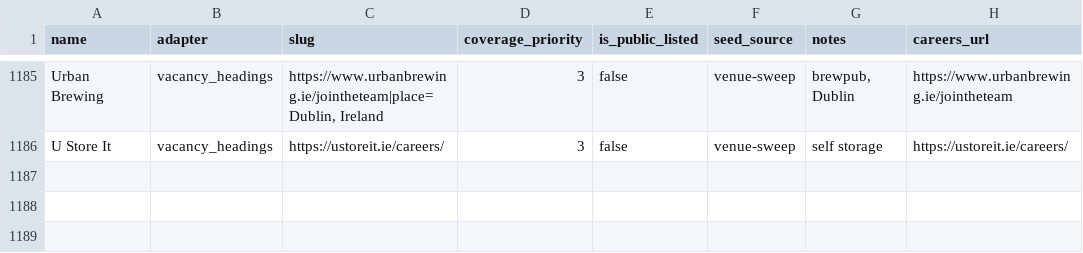
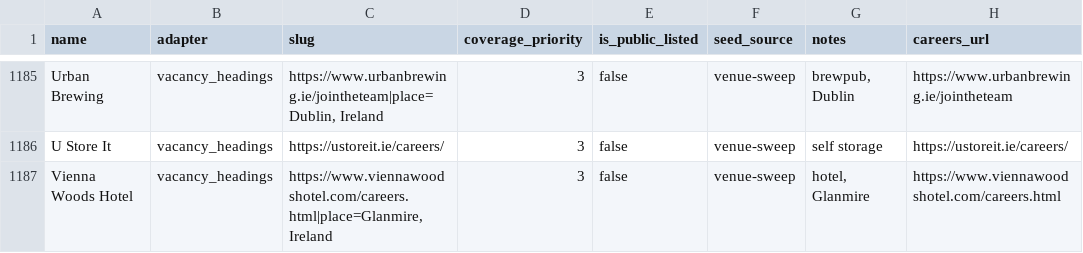
Before and after one commit to ag2502/Sorted-Place, a CSV file: data/seed_companies.csv, drawn as a sheet; only a part is shown, gaps mark what is left out.

Commit message:
2026-10-20 18:45 - Read Vienna Woods Hotel's vacancies
Vienna Woods Hotel's careers page (https://www.viennawoodshotel.com/careers.html) lists its vacancies as headings: 6 Irish roles. Found in the venue sweep of OSM sites.

```diff
--- a/data/seed_companies.csv
+++ b/data/seed_companies.csv
@@ -1186 +1186,2 @@ Urban Brewing,vacancy_headings,"https://www.urbanbrewing.ie/jointheteam|place=Du
 U Store It,vacancy_headings,https://ustoreit.ie/careers/,3,false,venue-sweep,self storage,https://ustoreit.ie/careers/
+Vienna Woods Hotel,vacancy_headings,"https://www.viennawoodshotel.com/careers.html|place=Glanmire, Ireland",3,false,venue-sweep,"hotel, Glanmire",https://www.viennawoodshotel.com/careers.html
```
